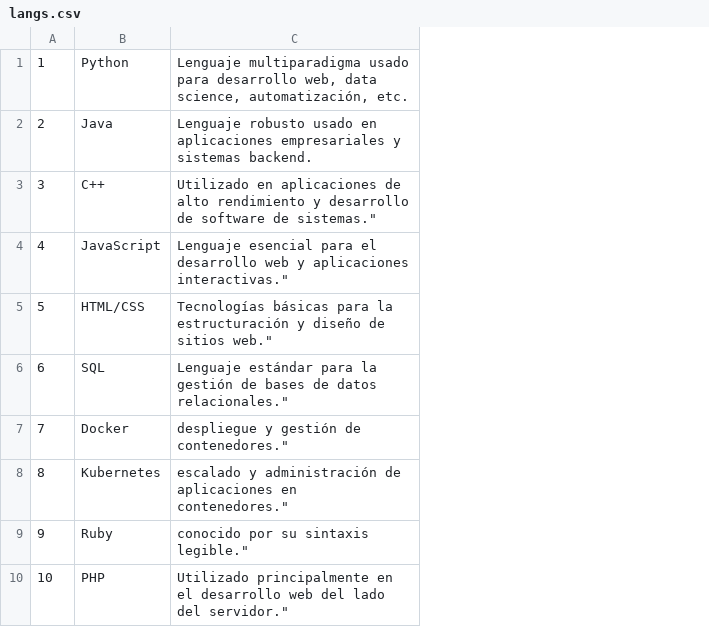
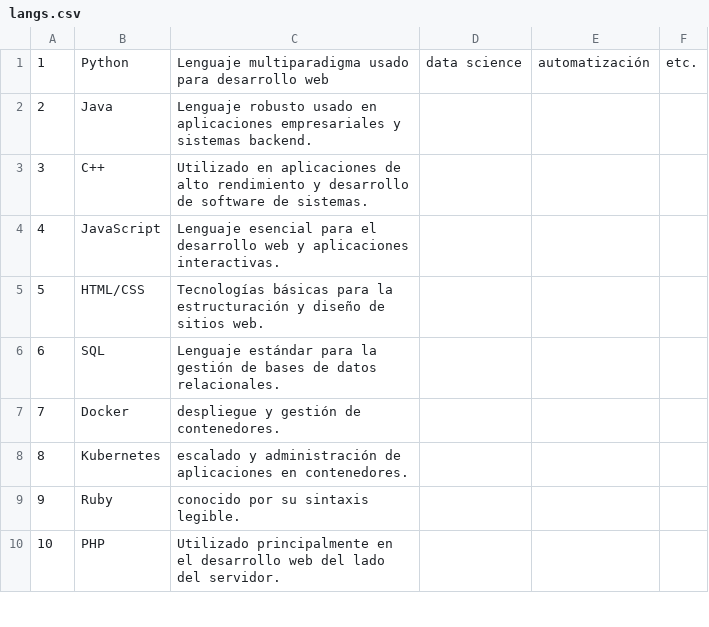
Before and after one commit to Sprinter05/competenciapp, a CSV file: resources/langs.csv, drawn as a sheet; only a part is shown; removed rows and columns are numbered as before the commit, all else as after; the diff names each change by its address in the sheet, - before the commit and + after, or states it on an @@ line.

```diff
--- a/resources/langs.csv
+++ b/resources/langs.csv
-column C, rows 1-10: Lenguaje multiparadigma usado para desarrollo web, data science, automatización, etc. | Lenguaje robusto usado en aplicaciones empresariales y sistemas backend. | Utilizado en aplicaciones de alto rendimiento y desarrollo de software de sistemas." | Lenguaje esencial para el desarrollo web y aplicaciones interactivas." | Tecnologías básicas para la estructuración y diseño de sitios web." | Lenguaje estándar para la gestión de bases de datos relacionales." | despliegue y gestión de contenedores." | escalado y administración de aplicaciones en contenedores." | conocido por su sintaxis legible." | Utilizado principalmente en el desarrollo web del lado del servidor."
+column C, rows 1-10: Lenguaje multiparadigma usado para desarrollo web | Lenguaje robusto usado en aplicaciones empresariales y sistemas backend. | Utilizado en aplicaciones de alto rendimiento y desarrollo de software de sistemas. | Lenguaje esencial para el desarrollo web y aplicaciones interactivas. | Tecnologías básicas para la estructuración y diseño de sitios web. | Lenguaje estándar para la gestión de bases de datos relacionales. | despliegue y gestión de contenedores. | escalado y administración de aplicaciones en contenedores. | conocido por su sintaxis legible. | Utilizado principalmente en el desarrollo web del lado del servidor.
+column D, row 1: data science
+column E, row 1: automatización
+column F, row 1: etc.
```
Also changed, not shown: 4 other files.
